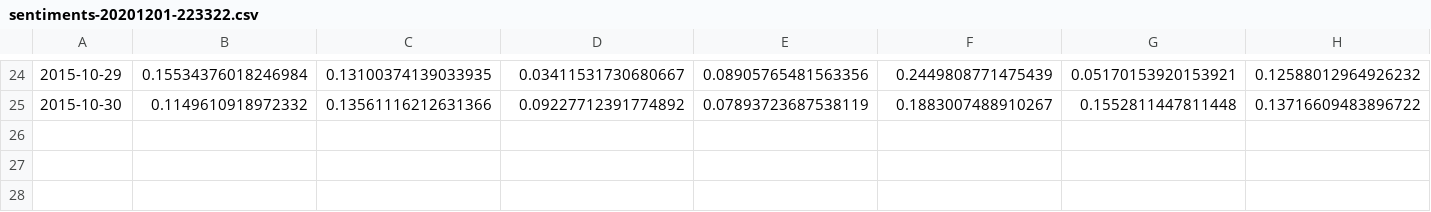
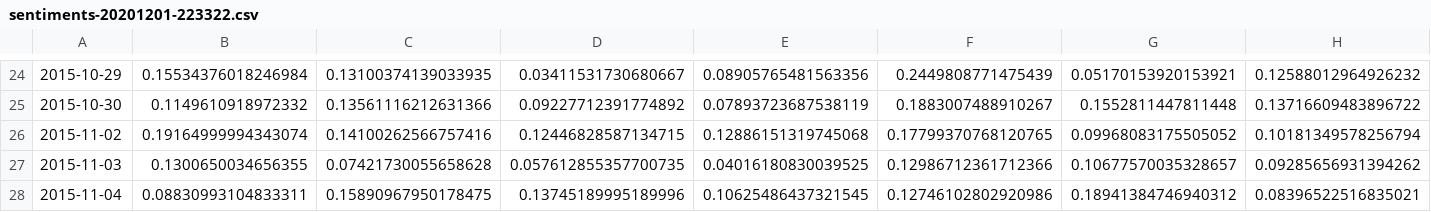
Before and after one commit to bgivertz/stock-prediction, a CSV file: master_data/tweet_data/sentiments-20201201-223322.csv, drawn as a sheet; only a part is shown, gaps mark what is left out; rows hold the shown columns only; the diff names each change by its address in the sheet, - before the commit and + after, or states it on an @@ line.

```diff
--- a/master_data/tweet_data/sentiments-20201201-223322.csv
+++ b/master_data/tweet_data/sentiments-20201201-223322.csv
+row 26: 2015-11-02 | 0.19164999994343074 | 0.14100262566757416 | 0.12446828587134715 | 0.12886151319745068 | 0.17799370768120765 | 0.09968083175505052 | 0.10181349578256794
+row 27: 2015-11-03 | 0.1300650034656355 | 0.07421730055658628 | 0.057612855357700735 | 0.04016180830039525 | 0.12986712361712366 | 0.10677570035328657 | 0.09285656931394262
+row 28: 2015-11-04 | 0.08830993104833311 | 0.15890967950178475 | 0.13745189995189996 | 0.10625486437321545 | 0.12746102802920986 | 0.18941384746940312 | 0.08396522516835021
```
Also changed, not shown: 38 other files.
